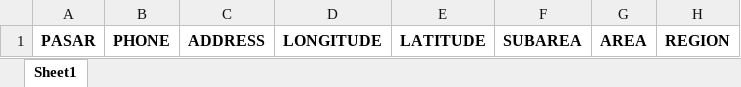
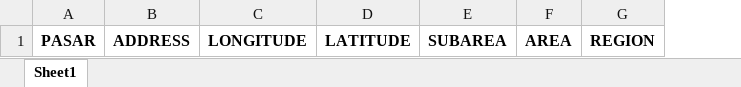
Before and after one commit to sadatech/tns_sc, an Excel workbook: public/assets/PasarImport.xlsx, sheet Sheet1, drawn as a sheet; values as stored, in another font and other column widths than the file's, no borders; the diff names each change by its address in the sheet, - before the commit and + after, or states it on an @@ line.

Commit message:
master planDemoCooking and DeletePhone on pasar

```diff
--- a/public/assets/PasarImport.xlsx (sheet Sheet1)
+++ b/public/assets/PasarImport.xlsx (sheet Sheet1)
-column B, row 1: PHONE
```
Also changed, not shown: 13 other files.
